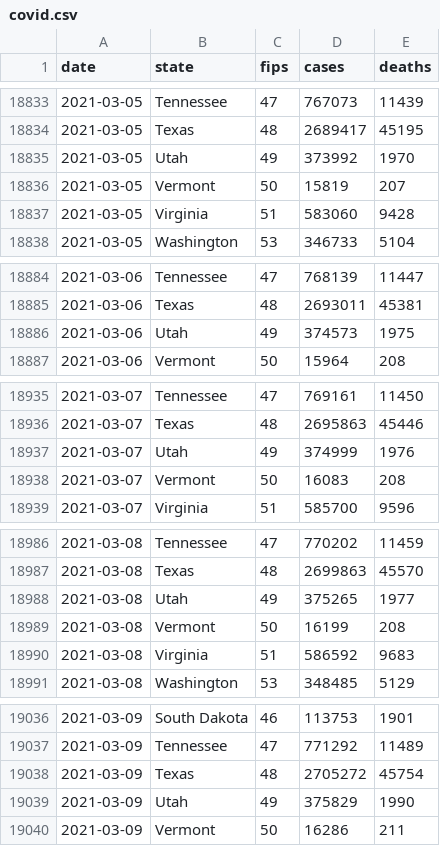
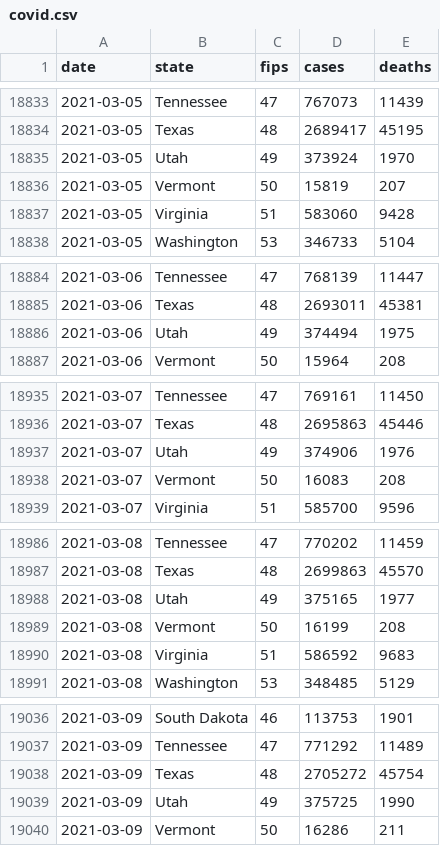
Before and after one commit to ijlyttle/covidStates, a CSV file: workflow/data/01-clean/covid.csv, drawn as a sheet; only a part is shown, gaps mark what is left out; the diff covers the shown part only.

```diff
--- a/workflow/data/01-clean/covid.csv
+++ b/workflow/data/01-clean/covid.csv
@@ -18834,3 +18834,3 @@ date,state,fips,cases,deaths
 2021-03-05,Texas,48,2689417,45195
-2021-03-05,Utah,49,373992,1970
+2021-03-05,Utah,49,373924,1970
 2021-03-05,Vermont,50,15819,207
@@ -18885,3 +18885,3 @@ date,state,fips,cases,deaths
 2021-03-06,Texas,48,2693011,45381
-2021-03-06,Utah,49,374573,1975
+2021-03-06,Utah,49,374494,1975
 2021-03-06,Vermont,50,15964,208
@@ -18936,3 +18936,3 @@ date,state,fips,cases,deaths
 2021-03-07,Texas,48,2695863,45446
-2021-03-07,Utah,49,374999,1976
+2021-03-07,Utah,49,374906,1976
 2021-03-07,Vermont,50,16083,208
@@ -18987,3 +18987,3 @@ date,state,fips,cases,deaths
 2021-03-08,Texas,48,2699863,45570
-2021-03-08,Utah,49,375265,1977
+2021-03-08,Utah,49,375165,1977
 2021-03-08,Vermont,50,16199,208
@@ -19038,3 +19038,3 @@ date,state,fips,cases,deaths
 2021-03-09,Texas,48,2705272,45754
-2021-03-09,Utah,49,375829,1990
+2021-03-09,Utah,49,375725,1990
 2021-03-09,Vermont,50,16286,211
```
Also changed, not shown: 47 edited cells elsewhere in this file, workflow/data/00-import/covid-states.csv, workflow/data/02-analyze/covid_recent_cases.csv, 14 other files.
